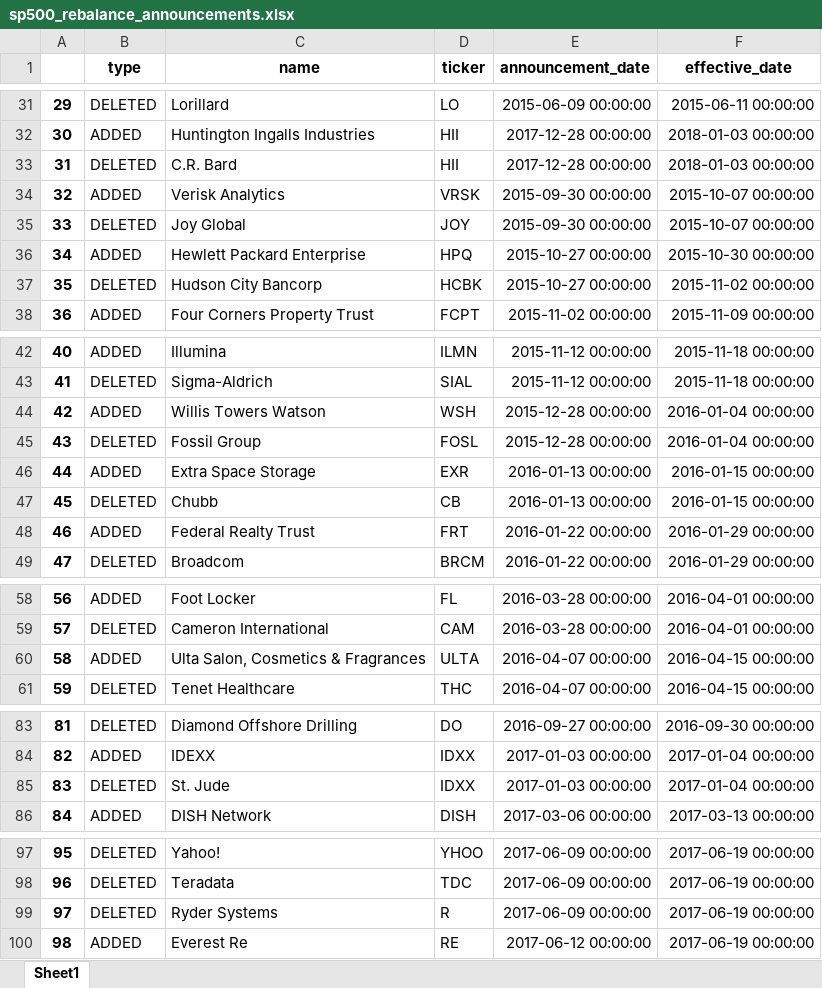
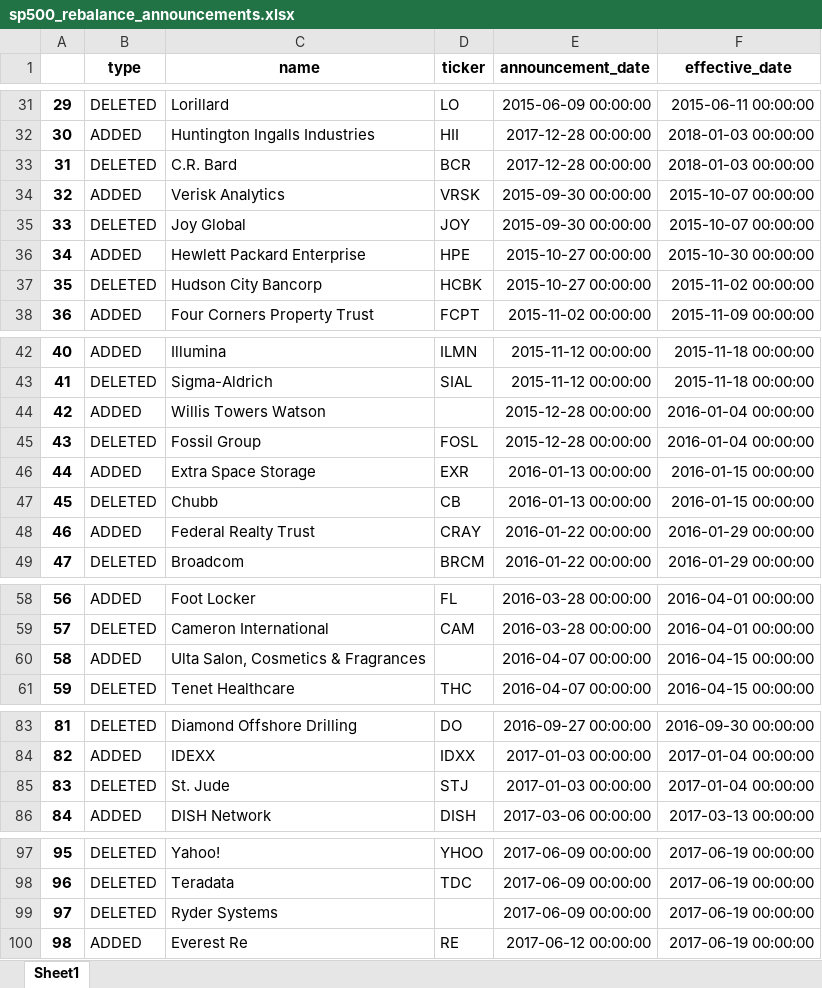
Before and after one commit to yingchen0505/analyzingalpha, an Excel workbook: sp500-historical-components-and-changes/sp500_rebalance_announcements.xlsx, sheet Sheet1, drawn as a sheet; only a part is shown, gaps mark what is left out; values as stored, in another font and other column widths than the file's, no borders; the diff covers the shown part only; the diff names each change by its address in the sheet, - before the commit and + after, or states it on an @@ line.

Commit message:
improved accuracy of ticker reading

```diff
--- a/sp500-historical-components-and-changes/sp500_rebalance_announcements.xlsx (sheet Sheet1)
+++ b/sp500-historical-components-and-changes/sp500_rebalance_announcements.xlsx (sheet Sheet1)
-D33 (ticker): HII
+D33 (ticker): BCR
-D36 (ticker): HPQ
+D36 (ticker): HPE
-D44 (ticker): WSH
+D44 (ticker): (empty)
-D48 (ticker): FRT
+D48 (ticker): CRAY
-D60 (ticker): ULTA
+D60 (ticker): (empty)
-D85 (ticker): IDXX
+D85 (ticker): STJ
-D99 (ticker): R
+D99 (ticker): (empty)
```
Also changed, not shown: 190 added rows and 2 edited cells elsewhere in this sheet, 1 other file.
